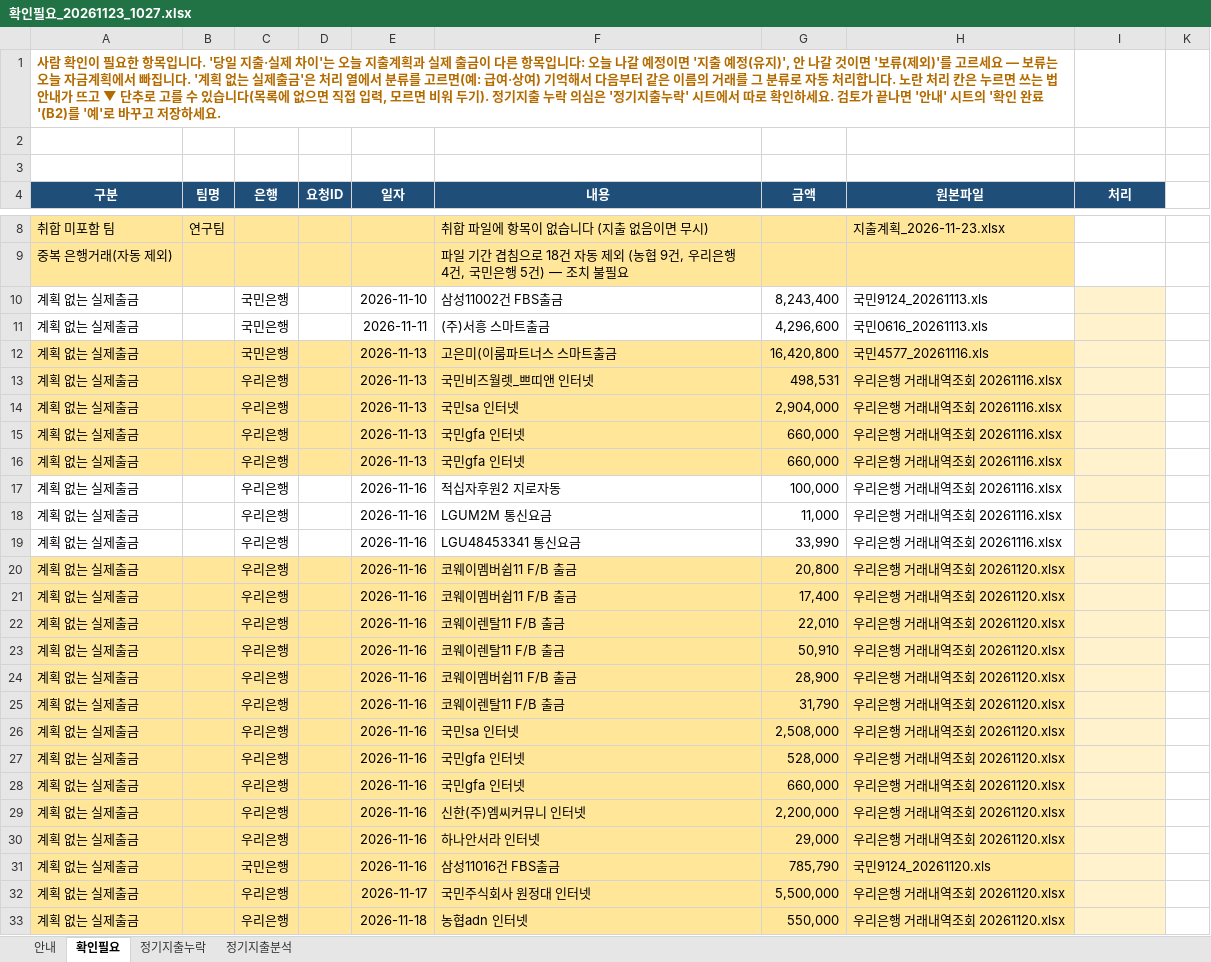
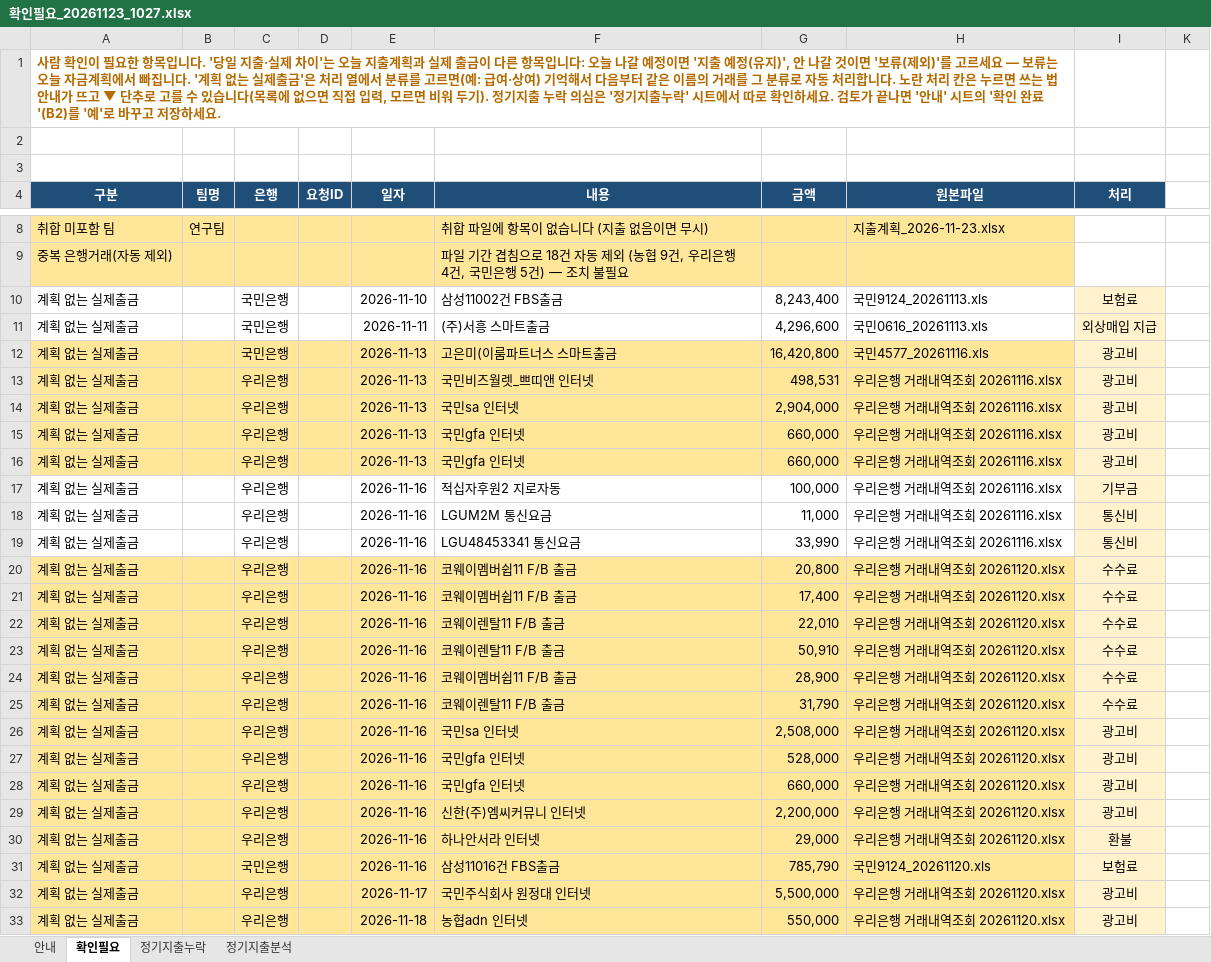
Before and after one commit to goldgarden9620419-maker/mynotes, an Excel workbook: 01-Projects/에이팜건강-주간자금계획-자동화/자금계획_자동화/06_확인필요/확인필요_20261123_1027.xlsx, sheet 확인필요, drawn as a sheet; only a part is shown, gaps mark what is left out; values as stored, in another font and other column widths than the file's, no borders; the diff covers the shown part only; the diff names each change by its address in the sheet, - before the commit and + after, or states it on an @@ line.

```diff
--- a/01-Projects/에이팜건강-주간자금계획-자동화/자금계획_자동화/06_확인필요/확인필요_20261123_1027.xlsx (sheet 확인필요)
+++ b/01-Projects/에이팜건강-주간자금계획-자동화/자금계획_자동화/06_확인필요/확인필요_20261123_1027.xlsx (sheet 확인필요)
-I10 (처리): (empty)
+I10 (처리): 보험료
-I11 (처리): (empty)
+I11 (처리): 외상매입 지급
-I12:I16 (처리): (empty)
+I12:I16 (처리): 광고비
-I17 (처리): (empty)
+I17 (처리): 기부금
-I18:I19 (처리): (empty)
+I18:I19 (처리): 통신비
-I20:I25 (처리): (empty)
+I20:I25 (처리): 수수료
-I26:I29 (처리): (empty)
+I26:I29 (처리): 광고비
-I30 (처리): (empty)
+I30 (처리): 환불
-I31 (처리): (empty)
+I31 (처리): 보험료
-I32:I33 (처리): (empty)
+I32:I33 (처리): 광고비
```
Also changed, not shown: 13 edited cells elsewhere in this sheet, sheet 정기지출분석, sheet 안내, 11 other files.
